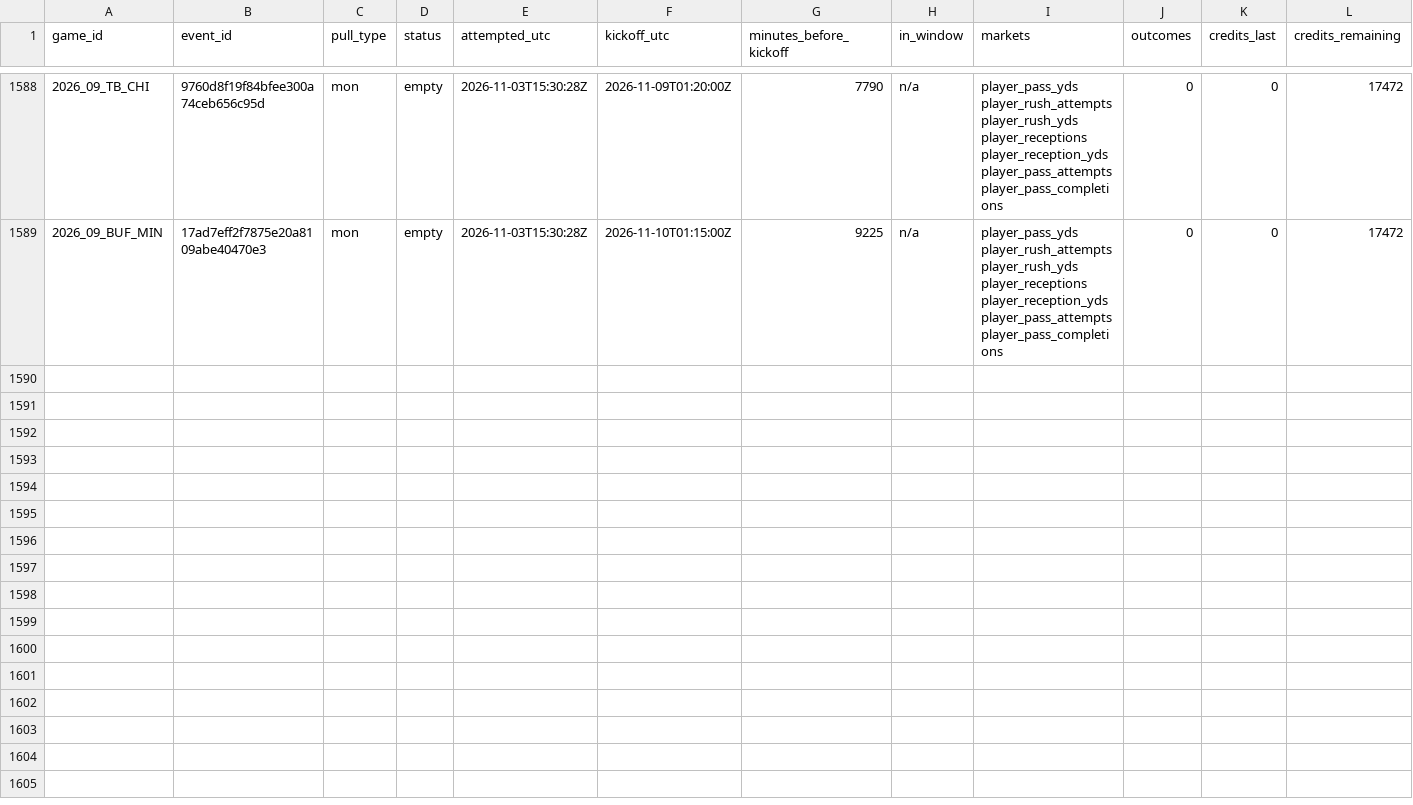
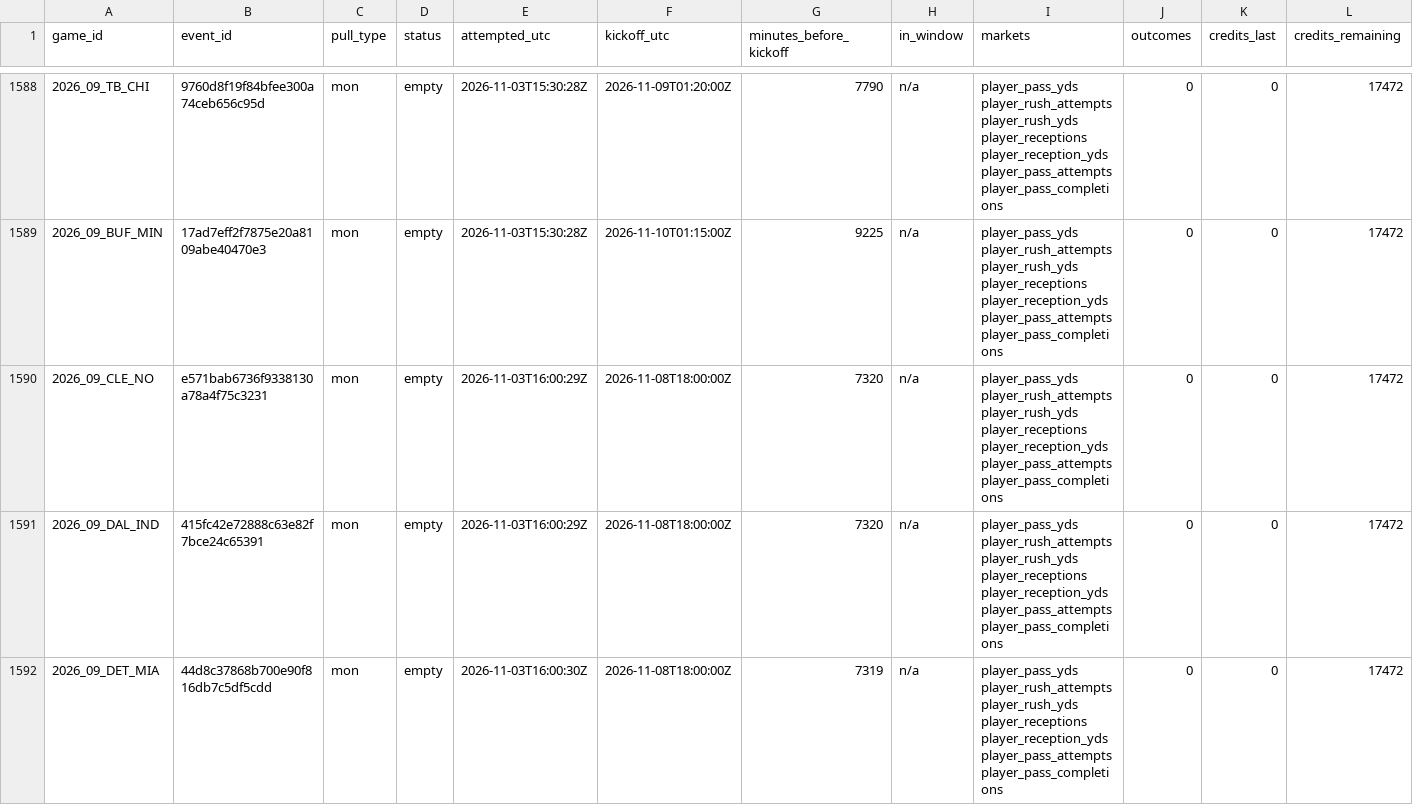
Before and after one commit to mvpeterson0-netizen/NFL-Odds-Tracker, a CSV file: data/pull_log.csv, drawn as a sheet; only a part is shown, gaps mark what is left out; rows hold the shown columns only; the diff covers the shown part only; the diff names each change by its address in the sheet, - before the commit and + after, or states it on an @@ line.

```diff
--- a/data/pull_log.csv
+++ b/data/pull_log.csv
+row 1590: 2026_09_CLE_NO | e571bab6736f9338130a78a4f75c3231 | mon | empty | 2026-11-03T16:00:29Z | 2026-11-08T18:00:00Z | 7320 | n/a | player_pass_yds player_rush_attempts player_rush_yds player_receptions player_reception_yds player_pass_attempts player_pass_completions | 0 | 0 | 17472
+row 1591: 2026_09_DAL_IND | 415fc42e72888c63e82f7bce24c65391 | mon | empty | 2026-11-03T16:00:29Z | 2026-11-08T18:00:00Z | 7320 | n/a | player_pass_yds player_rush_attempts player_rush_yds player_receptions player_reception_yds player_pass_attempts player_pass_completions | 0 | 0 | 17472
+row 1592: 2026_09_DET_MIA | 44d8c37868b700e90f816db7c5df5cdd | mon | empty | 2026-11-03T16:00:30Z | 2026-11-08T18:00:00Z | 7319 | n/a | player_pass_yds player_rush_attempts player_rush_yds player_receptions player_reception_yds player_pass_attempts player_pass_completions | 0 | 0 | 17472
```
Also changed, not shown: 8 added rows elsewhere in this file, data/runs/2026-11.csv, data/slots.csv, 5 other files.
